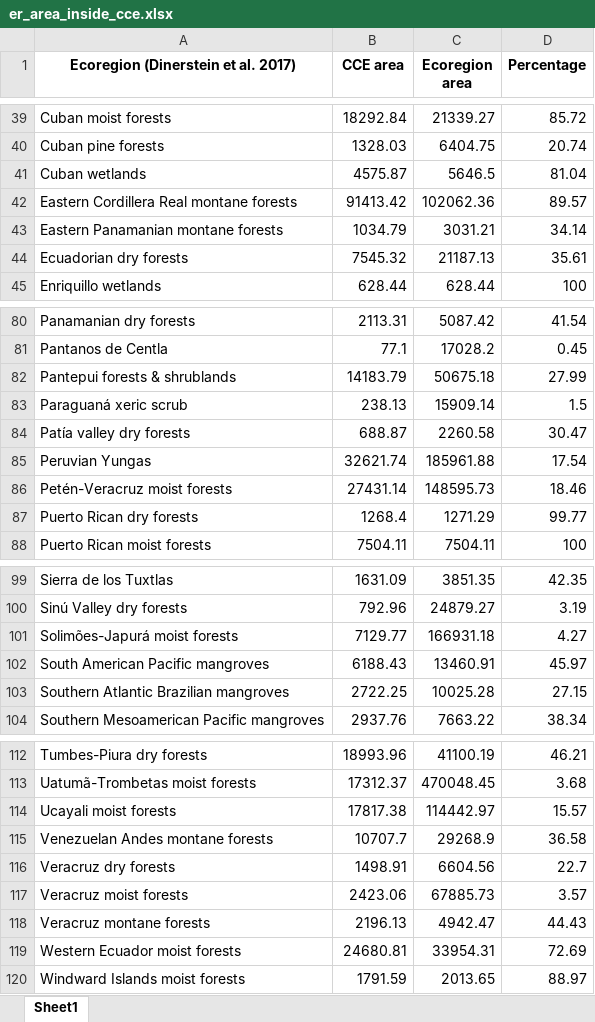
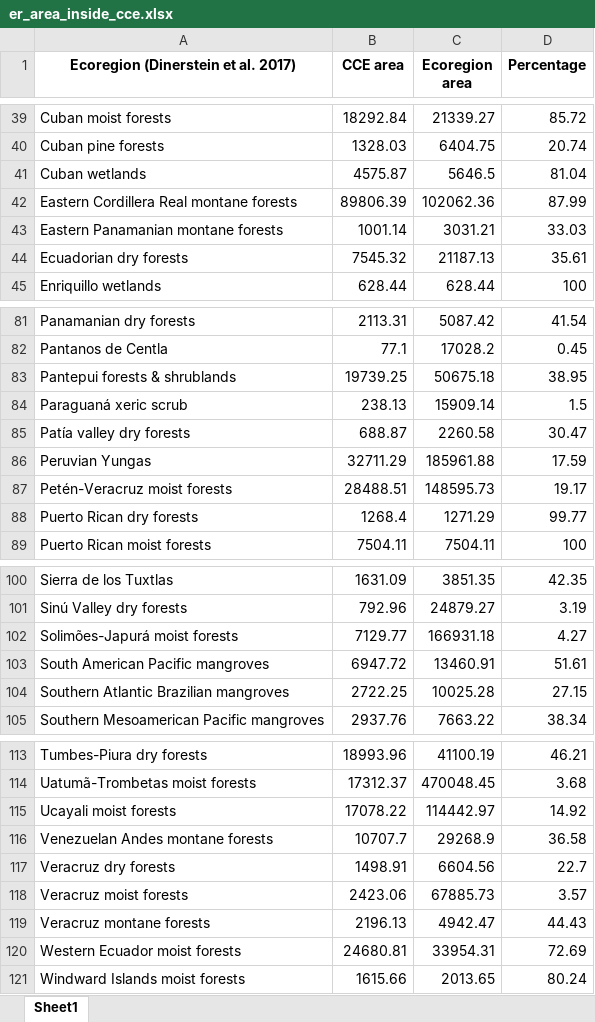
Before and after one commit to ggrittz/Endemism, an Excel workbook: outputs/tables/er_area_inside_cce.xlsx, sheet Sheet1, drawn as a sheet; only a part is shown, gaps mark what is left out; values as stored, in another font and other column widths than the file's, no borders; addresses are those after the commit; the diff covers the shown part only; the diff names each change by its address in the sheet, - before the commit and + after, or states it on an @@ line.

```diff
--- a/outputs/tables/er_area_inside_cce.xlsx (sheet Sheet1)
+++ b/outputs/tables/er_area_inside_cce.xlsx (sheet Sheet1)
-B42 (CCE area): 91413.42
+B42 (CCE area): 89806.39
-D42 (Percentage): 89.57
+D42 (Percentage): 87.99
-B43 (CCE area): 1034.79
+B43 (CCE area): 1001.14
-D43 (Percentage): 34.14
+D43 (Percentage): 33.03
-B83 (CCE area): 14183.79
+B83 (CCE area): 19739.25
-D83 (Percentage): 27.99
+D83 (Percentage): 38.95
-B86 (CCE area): 32621.74
+B86 (CCE area): 32711.29
-D86 (Percentage): 17.54
+D86 (Percentage): 17.59
-B87 (CCE area): 27431.14
+B87 (CCE area): 28488.51
-D87 (Percentage): 18.46
+D87 (Percentage): 19.17
-B103 (CCE area): 6188.43
+B103 (CCE area): 6947.72
-D103 (Percentage): 45.97
+D103 (Percentage): 51.61
-B115 (CCE area): 17817.38
+B115 (CCE area): 17078.22
-D115 (Percentage): 15.57
+D115 (Percentage): 14.92
-B121 (CCE area): 1791.59
+B121 (CCE area): 1615.66
-D121 (Percentage): 88.97
+D121 (Percentage): 80.24
```
Also changed, not shown: 1 added row and 44 edited cells elsewhere in this sheet, outputs/tables/endemic_species_per_efg.xlsx, outputs/tables/manuscript_numbers.xlsx, 47 other files.
